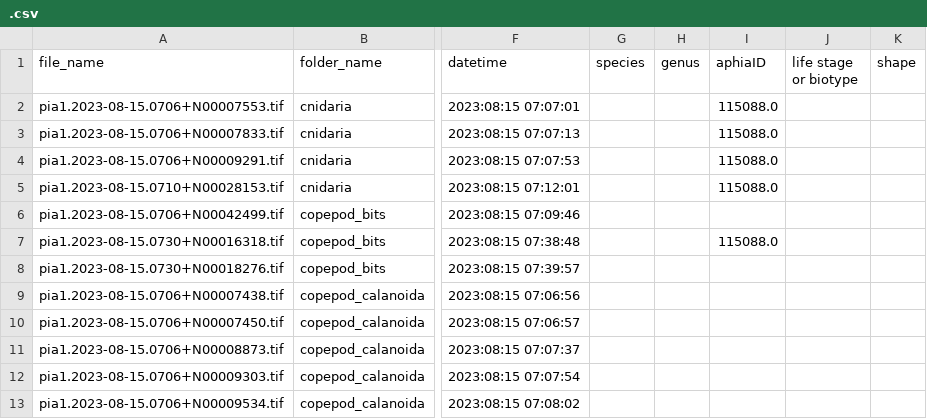
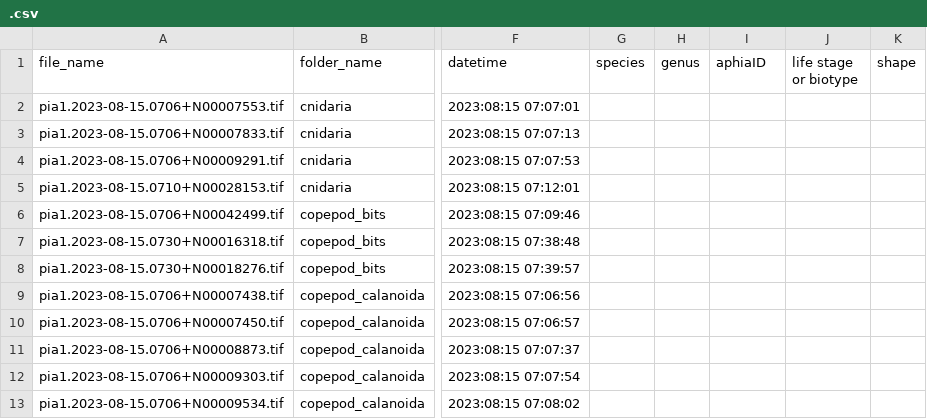
Before and after one commit to CefasRepRes/coco_labeller, a CSV file: example_images_folder/.csv, drawn as a sheet; only a part is shown, gaps mark what is left out; the diff names each change by its address in the sheet, - before the commit and + after, or states it on an @@ line.

```diff
--- a/example_images_folder/.csv
+++ b/example_images_folder/.csv
-I2:I5 (aphiaID): 115088.0
+I2:I5 (aphiaID): (empty)
-I7 (aphiaID): 115088.0
+I7 (aphiaID): (empty)
```
Also changed, not shown: dist/labeller/example_images_folder/.csv, 16 other files.
